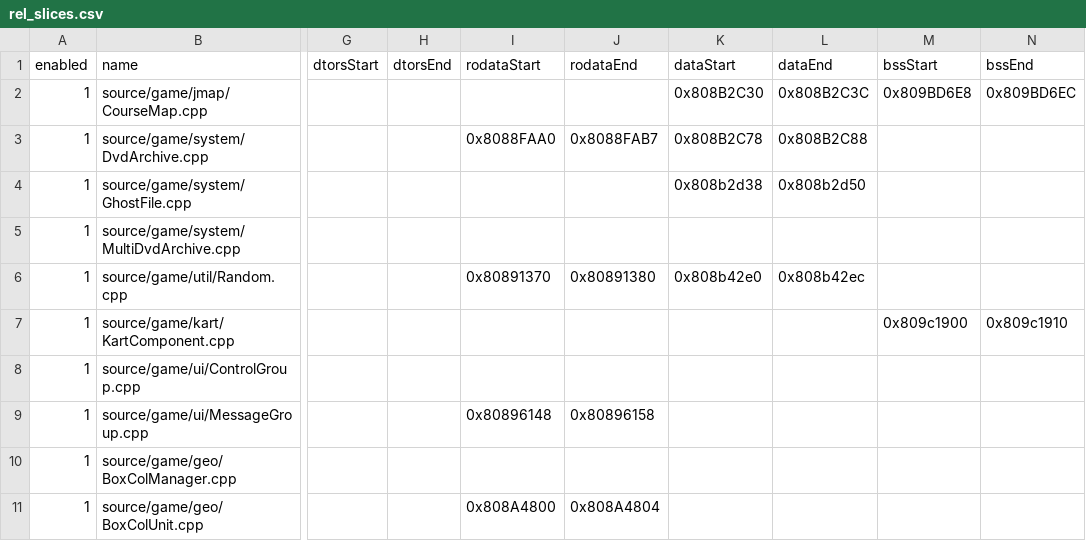
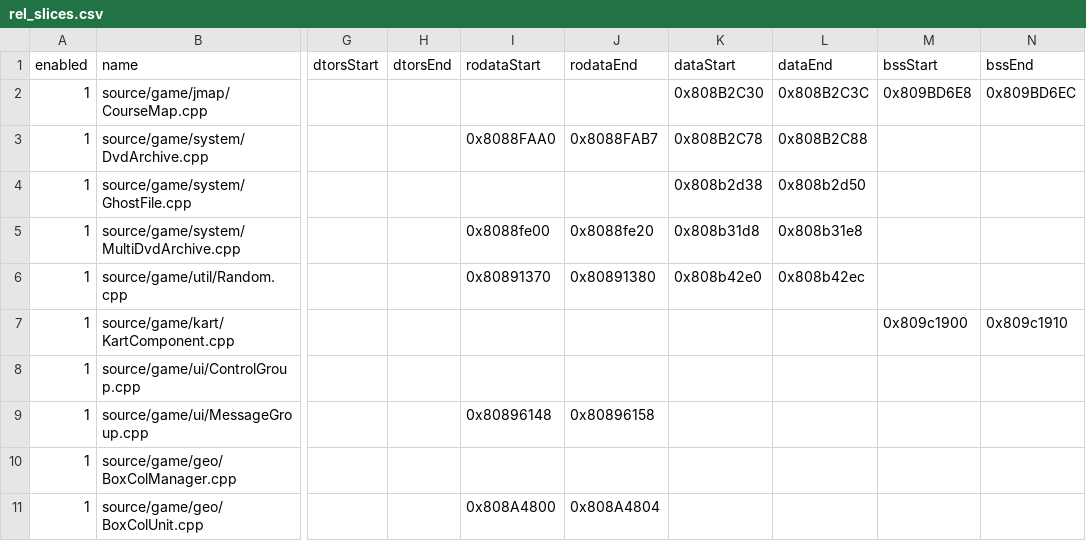
Before and after one commit to riidefi/mkw, a CSV file: pack/rel_slices.csv, drawn as a sheet; only a part is shown, gaps mark what is left out; the diff names each change by its address in the sheet, - before the commit and + after, or states it on an @@ line.

```diff
--- a/pack/rel_slices.csv
+++ b/pack/rel_slices.csv
-I5 (rodataStart): (empty)
+I5 (rodataStart): 0x8088fe00
-J5 (rodataEnd): (empty)
+J5 (rodataEnd): 0x8088fe20
-K5 (dataStart): (empty)
+K5 (dataStart): 0x808b31d8
-L5 (dataEnd): (empty)
+L5 (dataEnd): 0x808b31e8
```
Also changed, not shown: 4 other files.
